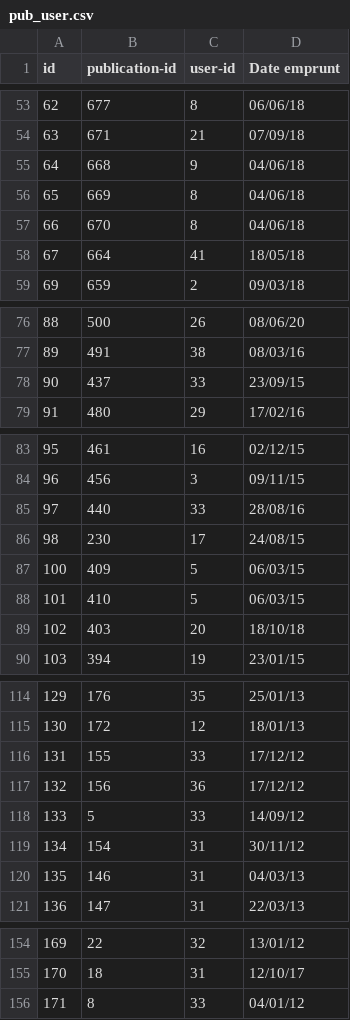
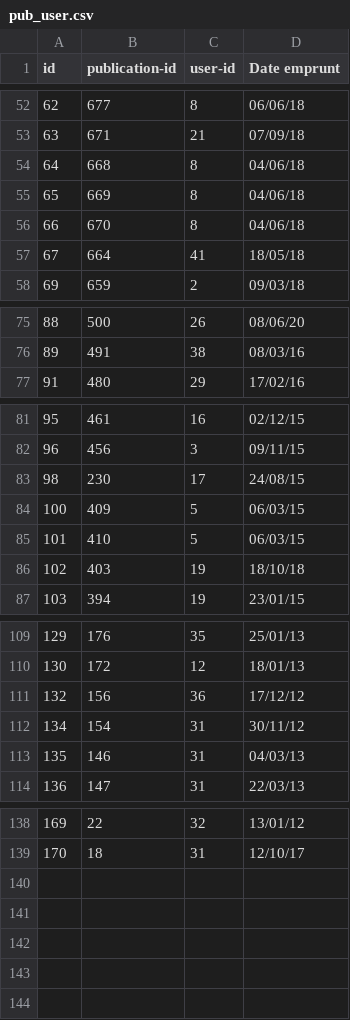
Before and after one commit to WildCodeSchool/BTZ_PHP_2021_03_Biblio, a CSV file: database/pub_user.csv, drawn as a sheet; only a part is shown, gaps mark what is left out; the diff covers the shown part only.

Commit message:
modif fixture publication user emprunt ajout champs publication et suppr notice

```diff
--- a/database/pub_user.csv
+++ b/database/pub_user.csv
@@ -54,3 +53,3 @@ id;publication-id;user-id;Date emprunt
 63;671;21;07/09/18
-64;668;9;04/06/18
+64;668;8;04/06/18
 65;669;8;04/06/18
@@ -77,3 +76,2 @@ id;publication-id;user-id;Date emprunt
 89;491;38;08/03/16
-90;437;33;23/09/15
 91;480;29;17/02/16
@@ -84,3 +82,2 @@ id;publication-id;user-id;Date emprunt
 96;456;3;09/11/15
-97;440;33;28/08/16
 98;230;17;24/08/15
@@ -88,3 +85,3 @@ id;publication-id;user-id;Date emprunt
 101;410;5;06/03/15
-102;403;20;18/10/18
+102;403;19;18/10/18
 103;394;19;23/01/15
@@ -115,5 +110,3 @@ id;publication-id;user-id;Date emprunt
 130;172;12;18/01/13
-131;155;33;17/12/12
 132;156;36;17/12/12
-133;5;33;14/09/12
 134;154;31;30/11/12
@@ -155,2 +139 @@ id;publication-id;user-id;Date emprunt
 170;18;31;12/10/17
-171;8;33;04/01/12
```
Also changed, not shown: 12 removed rows and 2 edited cells elsewhere in this file, database/author.csv, database/user.csv, 17 other files.
